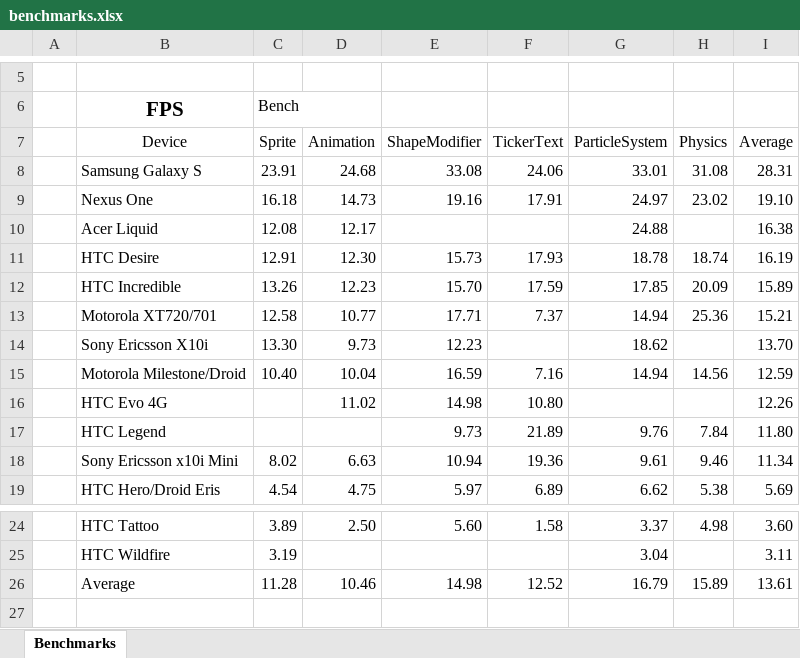
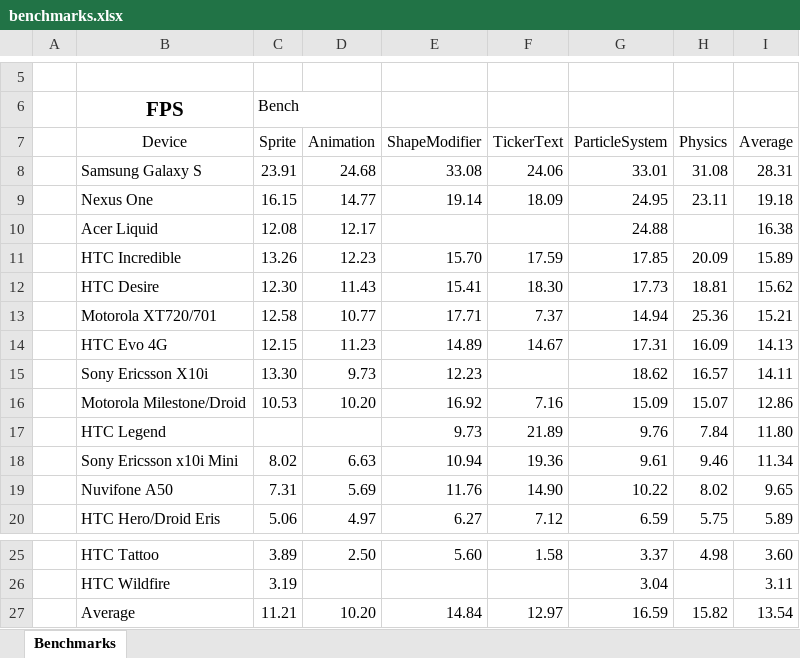
Before and after one commit to weimingtom/andengineexamples, an Excel workbook: doc/benchmarks.xlsx, sheet Benchmarks, drawn as a sheet; only a part is shown, gaps mark what is left out; values as stored, in another font and other column widths than the file's, no borders; charts and pictures and conditional formats not drawn; removed rows and columns are numbered as before the commit, all else as after; the diff covers the shown part only; the diff names each change by its address in the sheet, - before the commit and + after, or states it on an @@ line.

Commit message:
Updated benchmarks and the latest andengine.jar.

```diff
--- a/doc/benchmarks.xlsx (sheet Benchmarks)
+++ b/doc/benchmarks.xlsx (sheet Benchmarks)
-C9 (Sprite): 16.18
+C9 (Sprite): 16.15
-D9 (Animation): 14.73
+D9 (Animation): 14.77
-E9 (ShapeModifier): 19.16
+E9 (ShapeModifier): 19.14
-F9 (TickerText): 17.91
+F9 (TickerText): 18.09
-G9 (ParticleSystem): 24.97
+G9 (ParticleSystem): 24.95
-H9 (Physics): 23.02
+H9 (Physics): 23.11
-I9 (Average): 19.10
+I9 (Average): 19.18
-row 11:  | HTC Desire | 12.91 | 12.30 | 15.73 | 17.93 | 18.78 | 18.74 | 16.19
+row 12:  | HTC Desire | 12.30 | 11.43 | 15.41 | 18.30 | 17.73 | 18.81 | 15.62
+row 14:  | HTC Evo 4G | 12.15 | 11.23 | 14.89 | 14.67 | 17.31 | 16.09 | 14.13
-H15 (Physics): (empty)
+H15 (Physics): 16.57
-I15 (Average): 13.70
+I15 (Average): 14.11
-C16 (Sprite): 10.40
+C16 (Sprite): 10.53
-D16 (Animation): 10.04
+D16 (Animation): 10.20
-E16 (ShapeModifier): 16.59
+E16 (ShapeModifier): 16.92
-G16 (ParticleSystem): 14.94
+G16 (ParticleSystem): 15.09
-H16 (Physics): 14.56
+H16 (Physics): 15.07
-I16 (Average): 12.59
+I16 (Average): 12.86
-row 16:  | HTC Evo 4G |  | 11.02 | 14.98 | 10.80 |  |  | 12.26
+row 19:  | Nuvifone A50 | 7.31 | 5.69 | 11.76 | 14.90 | 10.22 | 8.02 | 9.65
-C20 (Sprite): 4.54
+C20 (Sprite): 5.06
-D20 (Animation): 4.75
+D20 (Animation): 4.97
-E20 (ShapeModifier): 5.97
+E20 (ShapeModifier): 6.27
-F20 (TickerText): 6.89
+F20 (TickerText): 7.12
-G20 (ParticleSystem): 6.62
+G20 (ParticleSystem): 6.59
-H20 (Physics): 5.38
+H20 (Physics): 5.75
-I20 (Average): 5.69
+I20 (Average): 5.89
-C27 (Sprite): 11.28
+C27 (Sprite): 11.21
-D27 (Animation): 10.46
+D27 (Animation): 10.20
-E27 (ShapeModifier): 14.98
+E27 (ShapeModifier): 14.84
-F27 (TickerText): 12.52
+F27 (TickerText): 12.97
-G27 (ParticleSystem): 16.79
+G27 (ParticleSystem): 16.59
-H27 (Physics): 15.89
+H27 (Physics): 15.82
-I27 (Average): 13.61
+I27 (Average): 13.54
```
Also changed, not shown: 7 edited cells elsewhere in this sheet, charts or pictures, 2 other files.
